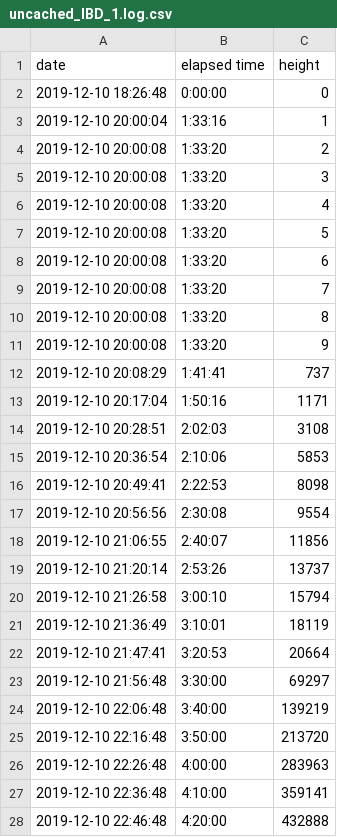
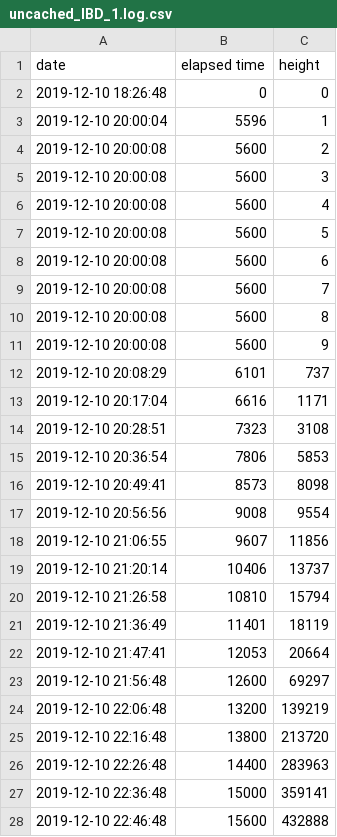
Before and after one commit to sugarchain-project/sugarchain, a CSV file: sugar-util/synctime/uncached_IBD_1.log.csv, drawn as a sheet; only a part is shown; the diff covers the shown part only.

```diff
--- a/sugar-util/synctime/uncached_IBD_1.log.csv
+++ b/sugar-util/synctime/uncached_IBD_1.log.csv
@@ -1,28 +1,28 @@
 date,elapsed time,height
-2019-12-10 18:26:48,0:00:00,0
-2019-12-10 20:00:04,1:33:16,1
-2019-12-10 20:00:08,1:33:20,2
-2019-12-10 20:00:08,1:33:20,3
-2019-12-10 20:00:08,1:33:20,4
-2019-12-10 20:00:08,1:33:20,5
-2019-12-10 20:00:08,1:33:20,6
-2019-12-10 20:00:08,1:33:20,7
-2019-12-10 20:00:08,1:33:20,8
-2019-12-10 20:00:08,1:33:20,9
-2019-12-10 20:08:29,1:41:41,737
-2019-12-10 20:17:04,1:50:16,1171
-2019-12-10 20:28:51,2:02:03,3108
-2019-12-10 20:36:54,2:10:06,5853
-2019-12-10 20:49:41,2:22:53,8098
-2019-12-10 20:56:56,2:30:08,9554
-2019-12-10 21:06:55,2:40:07,11856
-2019-12-10 21:20:14,2:53:26,13737
-2019-12-10 21:26:58,3:00:10,15794
-2019-12-10 21:36:49,3:10:01,18119
-2019-12-10 21:47:41,3:20:53,20664
-2019-12-10 21:56:48,3:30:00,69297
-2019-12-10 22:06:48,3:40:00,139219
-2019-12-10 22:16:48,3:50:00,213720
-2019-12-10 22:26:48,4:00:00,283963
-2019-12-10 22:36:48,4:10:00,359141
-2019-12-10 22:46:48,4:20:00,432888
+2019-12-10 18:26:48,0,0
+2019-12-10 20:00:04,5596,1
+2019-12-10 20:00:08,5600,2
+2019-12-10 20:00:08,5600,3
+2019-12-10 20:00:08,5600,4
+2019-12-10 20:00:08,5600,5
+2019-12-10 20:00:08,5600,6
+2019-12-10 20:00:08,5600,7
+2019-12-10 20:00:08,5600,8
+2019-12-10 20:00:08,5600,9
+2019-12-10 20:08:29,6101,737
+2019-12-10 20:17:04,6616,1171
+2019-12-10 20:28:51,7323,3108
+2019-12-10 20:36:54,7806,5853
+2019-12-10 20:49:41,8573,8098
+2019-12-10 20:56:56,9008,9554
+2019-12-10 21:06:55,9607,11856
+2019-12-10 21:20:14,10406,13737
+2019-12-10 21:26:58,10810,15794
+2019-12-10 21:36:49,11401,18119
+2019-12-10 21:47:41,12053,20664
+2019-12-10 21:56:48,12600,69297
+2019-12-10 22:06:48,13200,139219
+2019-12-10 22:16:48,13800,213720
+2019-12-10 22:26:48,14400,283963
+2019-12-10 22:36:48,15000,359141
+2019-12-10 22:46:48,15600,432888
```
Also changed, not shown: 61 edited cells elsewhere in this file, sugar-util/synctime/cached_IBD.log.csv, sugar-util/synctime/cached_reindex.log.csv, 6 other files.
